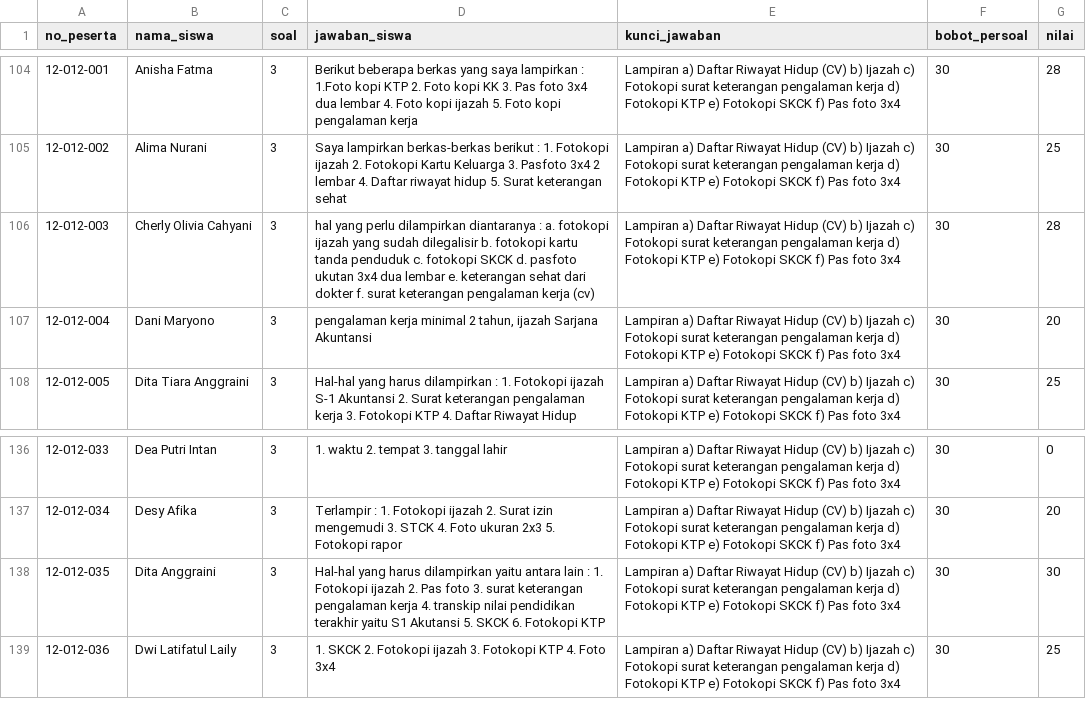
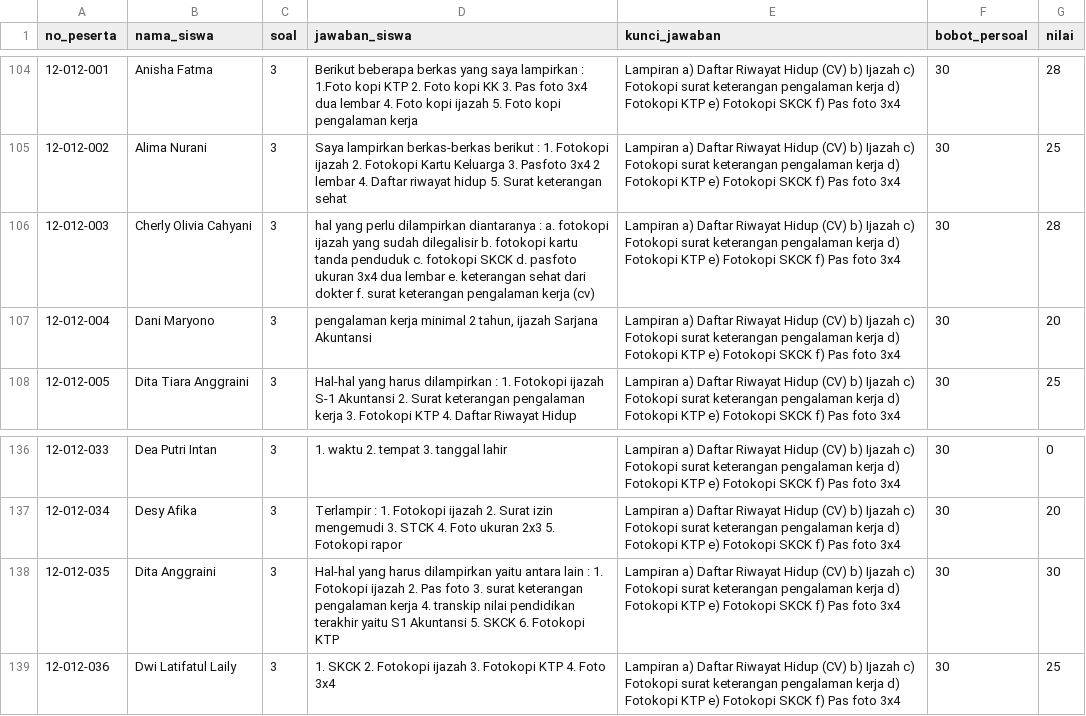
Before and after one commit to OvadillaAisyahRahma/data, a CSV file: bindo.csv, drawn as a sheet; only a part is shown, gaps mark what is left out; the diff covers the shown part only.

```diff
--- a/bindo.csv
+++ b/bindo.csv
@@ -105,3 +105,3 @@ no_peserta,nama_siswa,soal,jawaban_siswa,kunci_jawaban,bobot_persoal,nilai
 12-012-002,Alima Nurani,3,Saya lampirkan berkas-berkas berikut : 1. Fotokopi ijazah 2. Fotokopi Kartu Keluarga 3. Pasfoto 3x4 2 lembar 4. Daftar riwayat hidup 5. Surat keterangan sehat,Lampiran a) Daftar Riwayat Hidup (CV) b) Ijazah c) Fotokopi surat keterangan pengalaman kerja d) Fotokopi KTP e) Fotokopi SKCK f) Pas foto 3x4 ,30,25
-12-012-003,Cherly Olivia Cahyani,3,hal yang perlu dilampirkan diantaranya : a. fotokopi ijazah yang sudah dilegalisir b. fotokopi kartu tanda penduduk c. fotokopi SKCK d. pasfoto ukutan 3x4 dua lembar e. keterangan sehat dari dokter f. surat keterangan pengalaman kerja (cv),Lampiran a) Daftar Riwayat Hidup (CV) b) Ijazah c) Fotokopi surat keterangan pengalaman kerja d) Fotokopi KTP e) Fotokopi SKCK f) Pas foto 3x4,30,28
+12-012-003,Cherly Olivia Cahyani,3,hal yang perlu dilampirkan diantaranya : a. fotokopi ijazah yang sudah dilegalisir b. fotokopi kartu tanda penduduk c. fotokopi SKCK d. pasfoto ukuran 3x4 dua lembar e. keterangan sehat dari dokter f. surat keterangan pengalaman kerja (cv),Lampiran a) Daftar Riwayat Hidup (CV) b) Ijazah c) Fotokopi surat keterangan pengalaman kerja d) Fotokopi KTP e) Fotokopi SKCK f) Pas foto 3x4,30,28
 12-012-004,Dani Maryono,3,"pengalaman kerja minimal 2 tahun, ijazah Sarjana Akuntansi",Lampiran a) Daftar Riwayat Hidup (CV) b) Ijazah c) Fotokopi surat keterangan pengalaman kerja d) Fotokopi KTP e) Fotokopi SKCK f) Pas foto 3x4 ,30,20
@@ -137,3 +137,3 @@ no_peserta,nama_siswa,soal,jawaban_siswa,kunci_jawaban,bobot_persoal,nilai
 12-012-034,Desy Afika ,3,Terlampir : 1. Fotokopi ijazah 2. Surat izin mengemudi 3. STCK 4. Foto ukuran 2x3 5. Fotokopi rapor,Lampiran a) Daftar Riwayat Hidup (CV) b) Ijazah c) Fotokopi surat keterangan pengalaman kerja d) Fotokopi KTP e) Fotokopi SKCK f) Pas foto 3x4 ,30,20
-12-012-035,Dita Anggraini,3,Hal-hal yang harus dilampirkan yaitu antara lain : 1. Fotokopi ijazah 2. Pas foto 3. surat keterangan pengalaman kerja 4. transkip nilai pendidikan terakhir yaitu S1 Akutansi 5. SKCK 6. Fotokopi KTP,Lampiran a) Daftar Riwayat Hidup (CV) b) Ijazah c) Fotokopi surat keterangan pengalaman kerja d) Fotokopi KTP e) Fotokopi SKCK f) Pas foto 3x4 ,30,30
+12-012-035,Dita Anggraini,3,Hal-hal yang harus dilampirkan yaitu antara lain : 1. Fotokopi ijazah 2. Pas foto 3. surat keterangan pengalaman kerja 4. transkip nilai pendidikan terakhir yaitu S1 Akuntansi 5. SKCK 6. Fotokopi KTP,Lampiran a) Daftar Riwayat Hidup (CV) b) Ijazah c) Fotokopi surat keterangan pengalaman kerja d) Fotokopi KTP e) Fotokopi SKCK f) Pas foto 3x4 ,30,30
 12-012-036,Dwi Latifatul Laily,3,1. SKCK 2. Fotokopi ijazah 3. Fotokopi KTP 4. Foto 3x4,Lampiran a) Daftar Riwayat Hidup (CV) b) Ijazah c) Fotokopi surat keterangan pengalaman kerja d) Fotokopi KTP e) Fotokopi SKCK f) Pas foto 3x4 ,30,25
```
Also changed, not shown: 21 edited cells elsewhere in this file.
